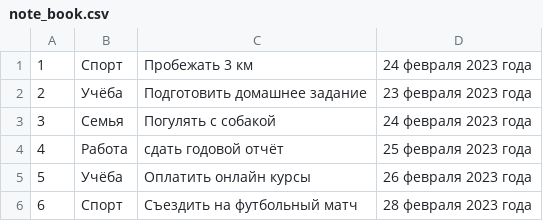
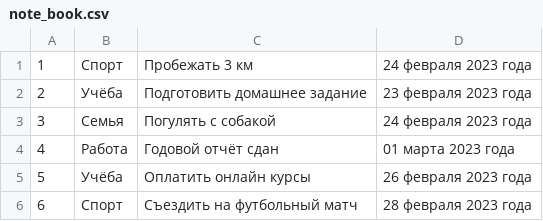
Before and after one commit to Valeentin87/Interim_certification, a CSV file: note_book.csv, drawn as a sheet.

```diff
--- a/note_book.csv
+++ b/note_book.csv
@@ -3,3 +3,3 @@
 3;Семья;Погулять с собакой;24 февраля 2023 года
-4;Работа;сдать годовой отчёт;25 февраля 2023 года
+4;Работа;Годовой отчёт сдан;01 марта 2023 года
 5;Учёба;Оплатить онлайн курсы;26 февраля 2023 года
```
Also changed, not shown: 2 other files.
